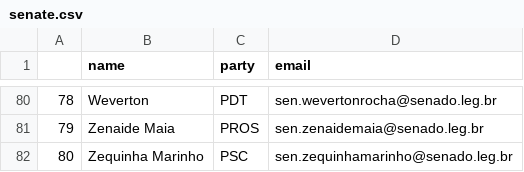
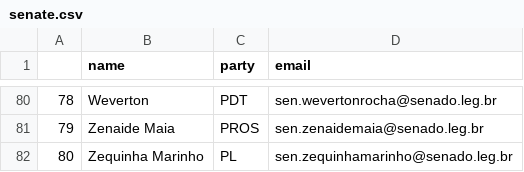
Before and after one commit to 7onn/politicians-contacts, a CSV file: senate.csv, drawn as a sheet; only a part is shown, gaps mark what is left out.

Commit message:
Update politicians contact list

```diff
--- a/senate.csv
+++ b/senate.csv
@@ -81,2 +81,2 @@
 79,Zenaide Maia,PROS,sen.zenaidemaia@senado.leg.br
-80,Zequinha Marinho,PSC,sen.zequinhamarinho@senado.leg.br
+80,Zequinha Marinho,PL,sen.zequinhamarinho@senado.leg.br
```
Also changed, not shown: 1 other file.
